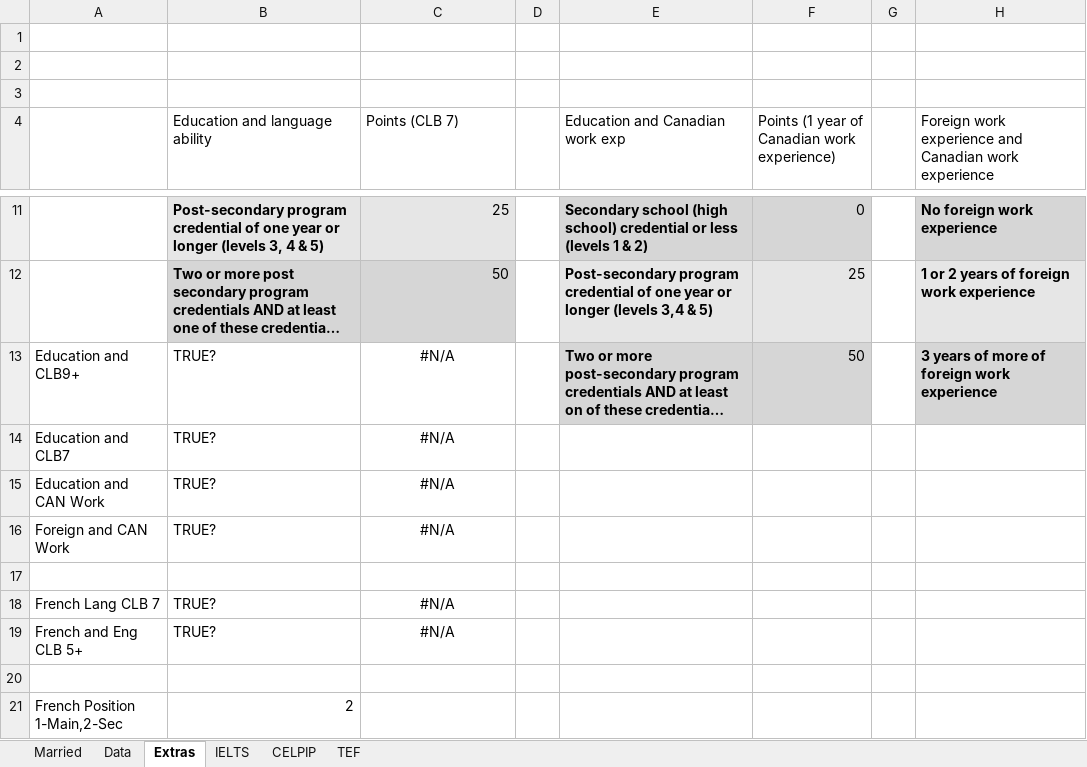
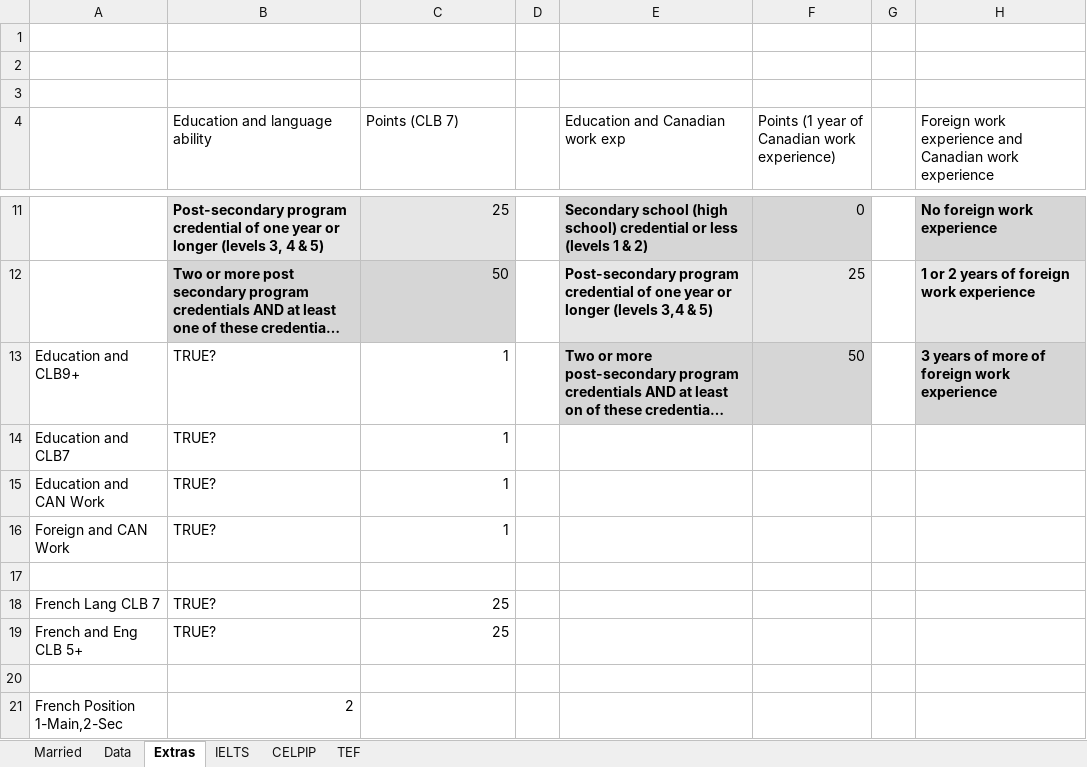
Before and after one commit to Matz-cloud/MatheusFontanella, an Excel workbook: CRS Score Calc- Married 2024.xlsm, sheet Extras, drawn as a sheet; only a part is shown, gaps mark what is left out; long unchanged cells end in …; values as stored, in another font and other column widths than the file's, no borders; the diff names each change by its address in the sheet, - before the commit and + after, or states it on an @@ line.

```diff
--- a/CRS Score Calc- Married 2024.xlsm (sheet Extras)
+++ b/CRS Score Calc- Married 2024.xlsm (sheet Extras)
-C13:C16 (Points (CLB 7)): #N/A
+C13:C16 (Points (CLB 7)): 1
-C13:C16 alignment: center
+C13:C16 alignment: right
-C18:C19 (Points (CLB 7)): #N/A
+C18:C19 (Points (CLB 7)): 25
-C18:C19 alignment: center
+C18:C19 alignment: right
```
Also changed, not shown: sheet Married, sheet CELPIP, sheet TEF, sheet IELTS, hidden cells.
